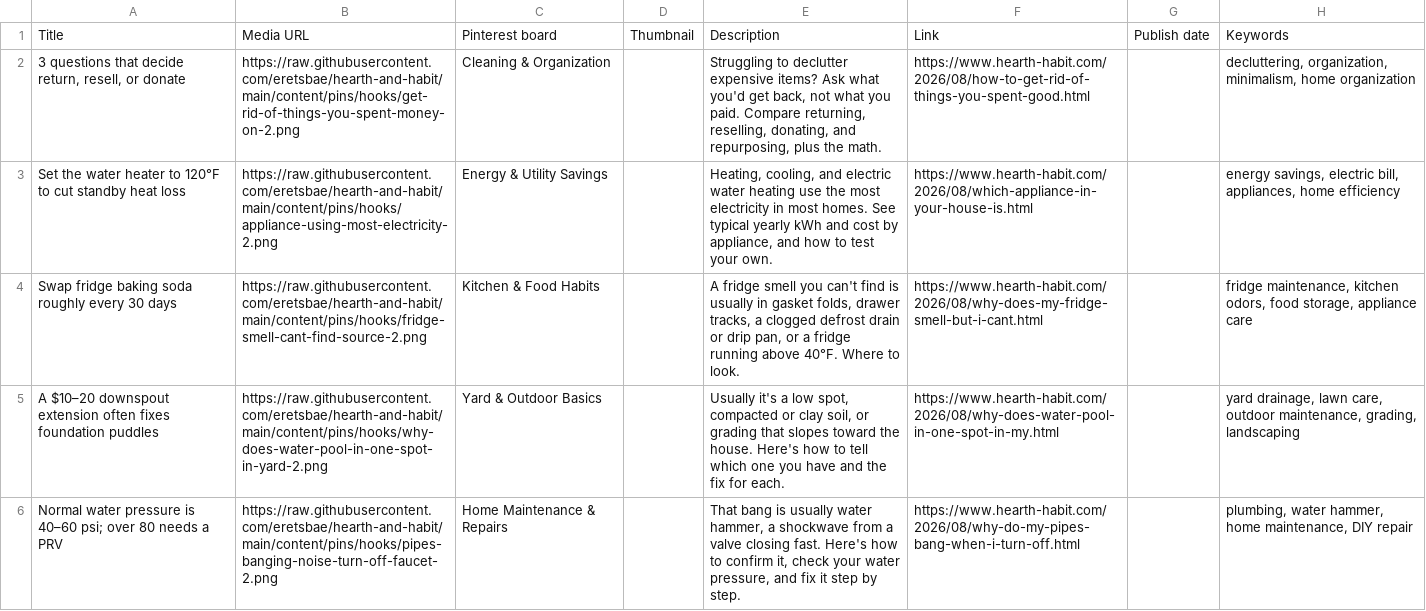
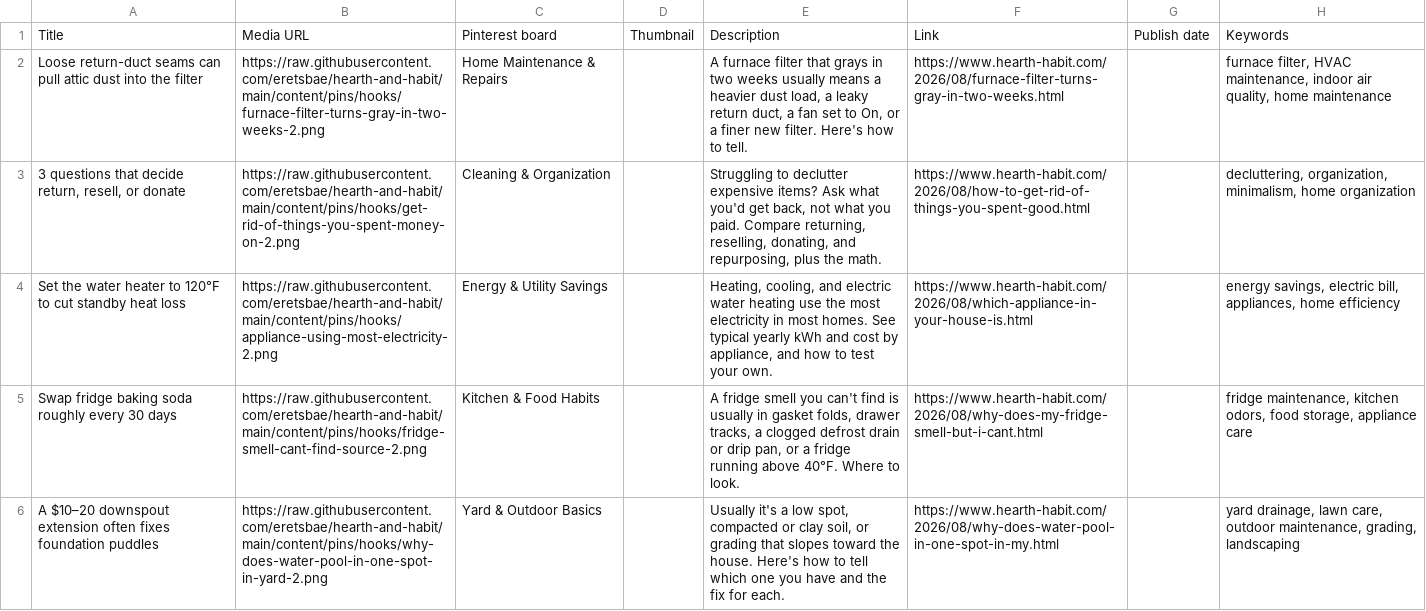
Before and after one commit to eretsbae/hearth-and-habit, a CSV file: content/pins/hooks/hooks-21.csv, drawn as a sheet; removed rows and columns are numbered as before the commit, all else as after; the diff names each change by its address in the sheet, - before the commit and + after, or states it on an @@ line.

```diff
--- a/content/pins/hooks/hooks-21.csv
+++ b/content/pins/hooks/hooks-21.csv
+row 2: Loose return-duct seams can pull attic dust into the filter | https://raw.githubusercontent.com/eretsbae/hearth-and-habit/main/content/pins/hooks/furnace-filter-turns-gray-in-two-weeks-2.png | Home Maintenance & Repairs |  | A furnace filter that grays in two weeks usually means a heavier dust load, a leaky return duct, a fan set to On, or a finer new filter. Here's how to tell. | https://www.hearth-habit.com/2026/08/furnace-filter-turns-gray-in-two-weeks.html |  | furnace filter, HVAC maintenance, indoor air quality, home maintenance
-row 6: Normal water pressure is 40–60 psi; over 80 needs a PRV | https://raw.githubusercontent.com/eretsbae/hearth-and-habit/main/content/pins/hooks/pipes-banging-noise-turn-off-faucet-2.png | Home Maintenance & Repairs |  | That bang is usually water hammer, a shockwave from a valve closing fast. Here's how to confirm it, check your water pressure, and fix it step by step. | https://www.hearth-habit.com/2026/08/why-do-my-pipes-bang-when-i-turn-off.html |  | plumbing, water hammer, home maintenance, DIY repair
```
Also changed, not shown: content/pins/hooks/hooks-14.csv, content/pins/hooks/hooks-19.csv, 15 other files.
